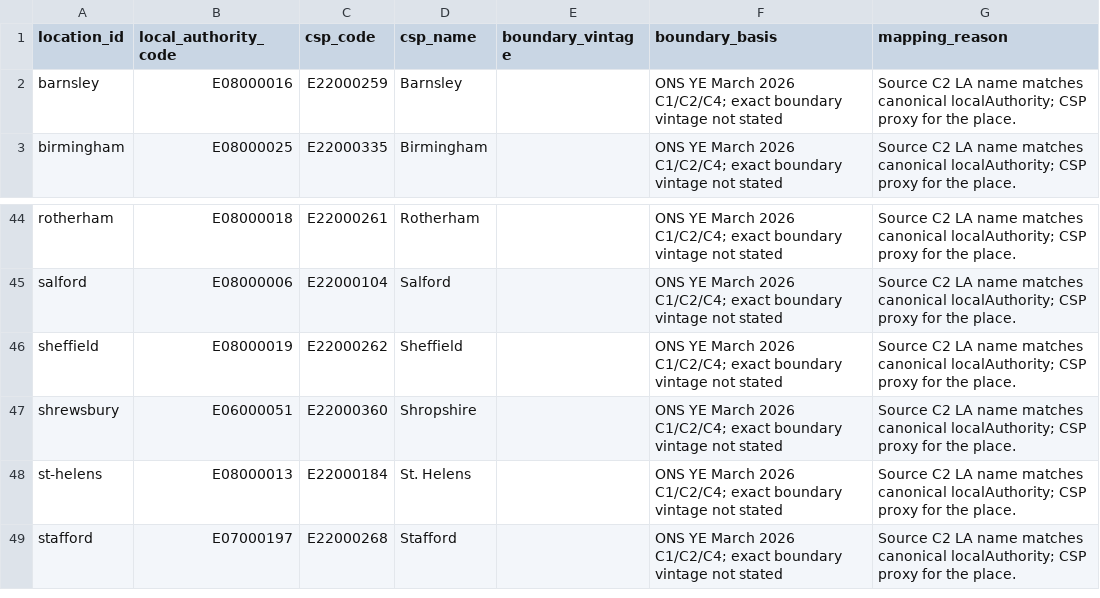
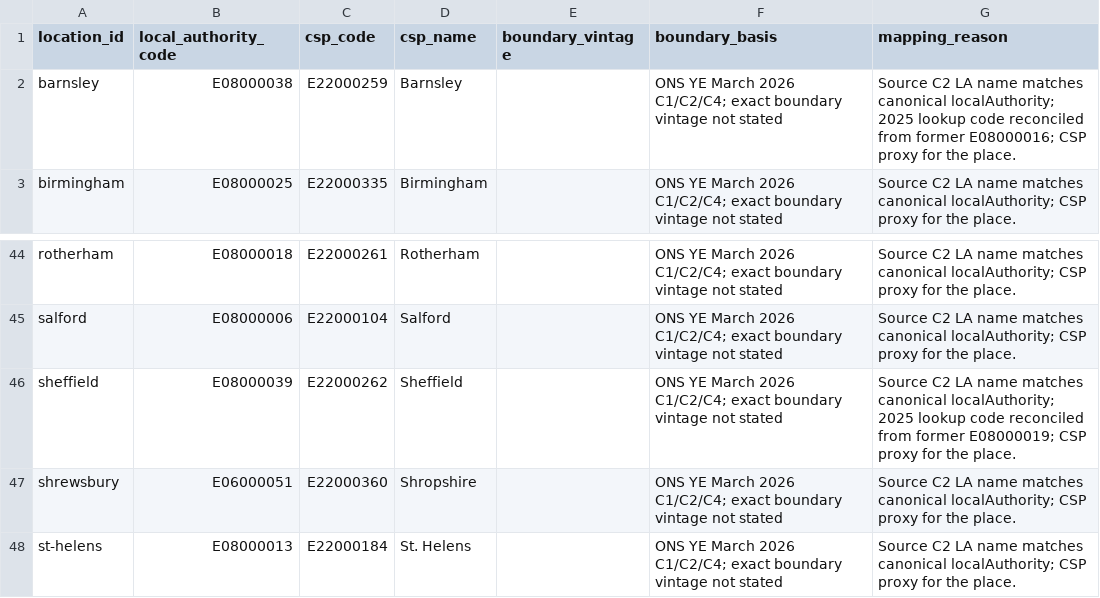
Before and after one commit to g-rutter/uk-flats, a CSV file: data/inputs/crime_geographies.csv, drawn as a sheet; only a part is shown, gaps mark what is left out; the shorter side is filled out with more unchanged rows.

```diff
--- a/data/inputs/crime_geographies.csv
+++ b/data/inputs/crime_geographies.csv
@@ -1,3 +1,3 @@
 location_id,local_authority_code,csp_code,csp_name,boundary_vintage,boundary_basis,mapping_reason
-barnsley,E08000016,E22000259,Barnsley,,ONS YE March 2026 C1/C2/C4; exact boundary vintage not stated,Source C2 LA name matches canonical localAuthority; CSP proxy for the place.
+barnsley,E08000038,E22000259,Barnsley,,ONS YE March 2026 C1/C2/C4; exact boundary vintage not stated,Source C2 LA name matches canonical localAuthority; 2025 lookup code reconciled from former E08000016; CSP proxy for the place.
 birmingham,E08000025,E22000335,Birmingham,,ONS YE March 2026 C1/C2/C4; exact boundary vintage not stated,Source C2 LA name matches canonical localAuthority; CSP proxy for the place.
@@ -45,3 +45,3 @@ rotherham,E08000018,E22000261,Rotherham,,ONS YE March 2026 C1/C2/C4; exact bound
 salford,E08000006,E22000104,Salford,,ONS YE March 2026 C1/C2/C4; exact boundary vintage not stated,Source C2 LA name matches canonical localAuthority; CSP proxy for the place.
-sheffield,E08000019,E22000262,Sheffield,,ONS YE March 2026 C1/C2/C4; exact boundary vintage not stated,Source C2 LA name matches canonical localAuthority; CSP proxy for the place.
+sheffield,E08000039,E22000262,Sheffield,,ONS YE March 2026 C1/C2/C4; exact boundary vintage not stated,Source C2 LA name matches canonical localAuthority; 2025 lookup code reconciled from former E08000019; CSP proxy for the place.
 shrewsbury,E06000051,E22000360,Shropshire,,ONS YE March 2026 C1/C2/C4; exact boundary vintage not stated,Source C2 LA name matches canonical localAuthority; CSP proxy for the place.
```
Also changed, not shown: data/derived/crime_boundary_audit.csv, data/derived/crime_research.csv, 9 other files.
